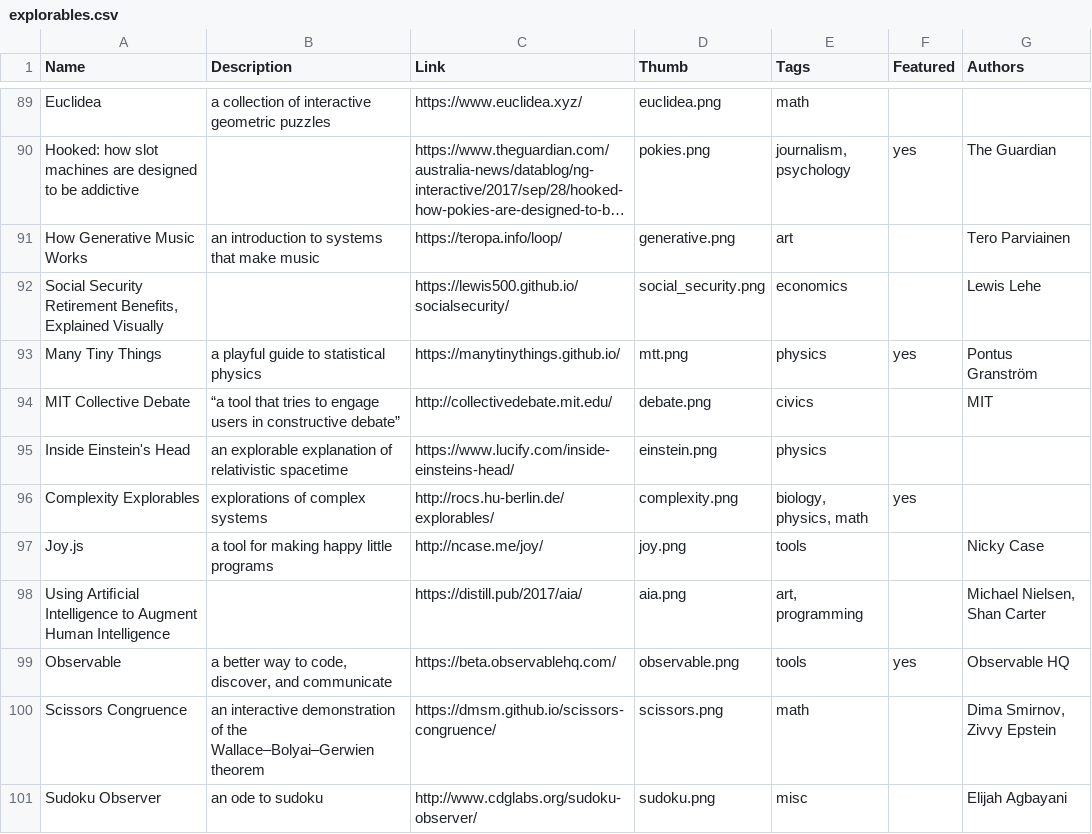
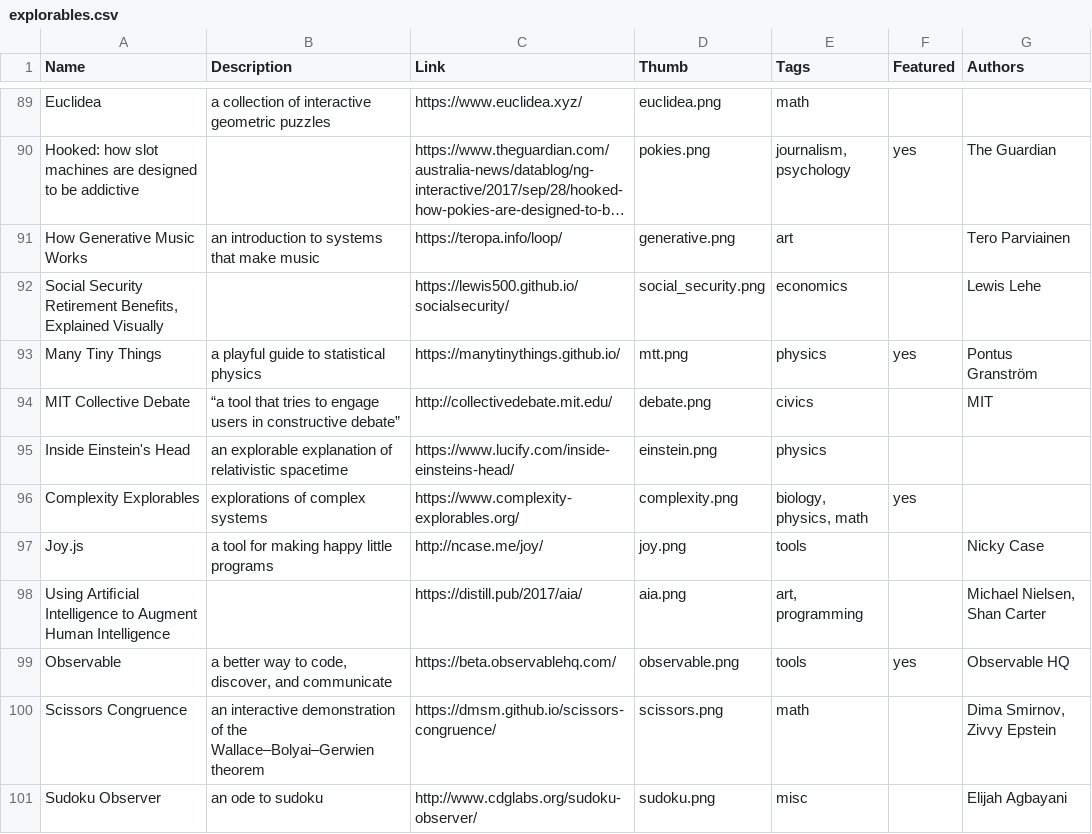
Before and after one commit to explorableexplanations/explorableexplanations.github.io, a CSV file: -data/explorables.csv, drawn as a sheet; only a part is shown, gaps mark what is left out; long unchanged cells end in ….

Commit message:
fix broken link

```diff
--- a/-data/explorables.csv
+++ b/-data/explorables.csv
@@ -95,3 +95,3 @@
 "Inside Einstein's Head","an explorable explanation of relativistic spacetime","https://www.lucify.com/inside-einsteins-head/","einstein.png","physics","",""
-"Complexity Explorables","explorations of complex systems","http://rocs.hu-berlin.de/explorables/","complexity.png","biology, physics, math","yes",""
+"Complexity Explorables","explorations of complex systems","https://www.complexity-explorables.org/","complexity.png","biology, physics, math","yes",""
 "Joy.js","a tool for making happy little programs","http://ncase.me/joy/","joy.png","tools","","Nicky Case"
```
